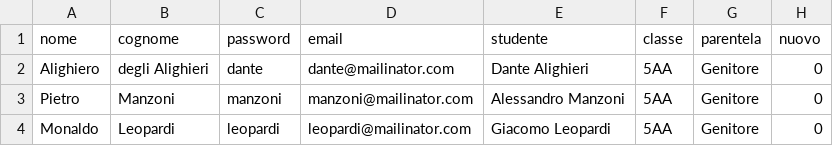
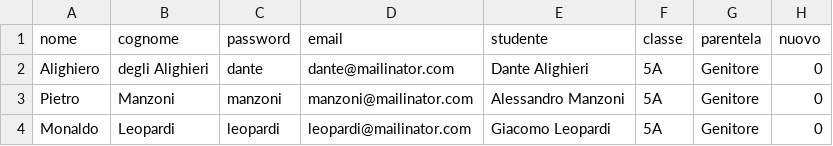
Before and after one commit to pagolo/Joomla-Receivements, a CSV file: docs/genitori.csv, drawn as a sheet.

```diff
--- a/docs/genitori.csv
+++ b/docs/genitori.csv
@@ -1,4 +1,4 @@
 nome;cognome;password;email;studente;classe;parentela;nuovo
-Alighiero;degli Alighieri;dante;dante@mailinator.com;Dante Alighieri;5AA;Genitore;0
-Pietro;Manzoni;manzoni;manzoni@mailinator.com;Alessandro Manzoni;5AA;Genitore;0
-Monaldo;Leopardi;leopardi;leopardi@mailinator.com;Giacomo Leopardi;5AA;Genitore;0
+Alighiero;degli Alighieri;dante;dante@mailinator.com;Dante Alighieri;5A;Genitore;0
+Pietro;Manzoni;manzoni;manzoni@mailinator.com;Alessandro Manzoni;5A;Genitore;0
+Monaldo;Leopardi;leopardi;leopardi@mailinator.com;Giacomo Leopardi;5A;Genitore;0
```
Also changed, not shown: 2 other files.
